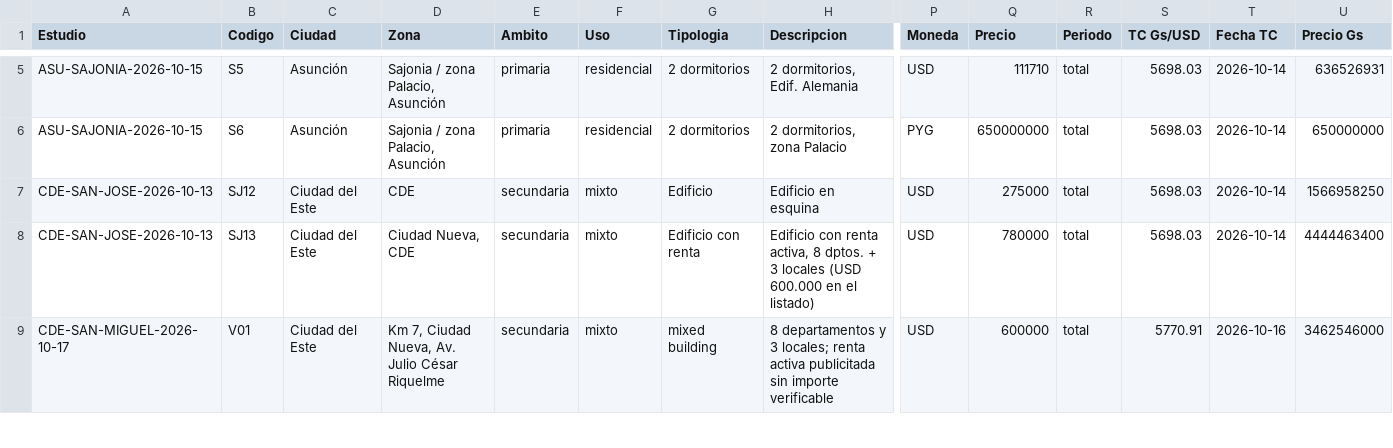
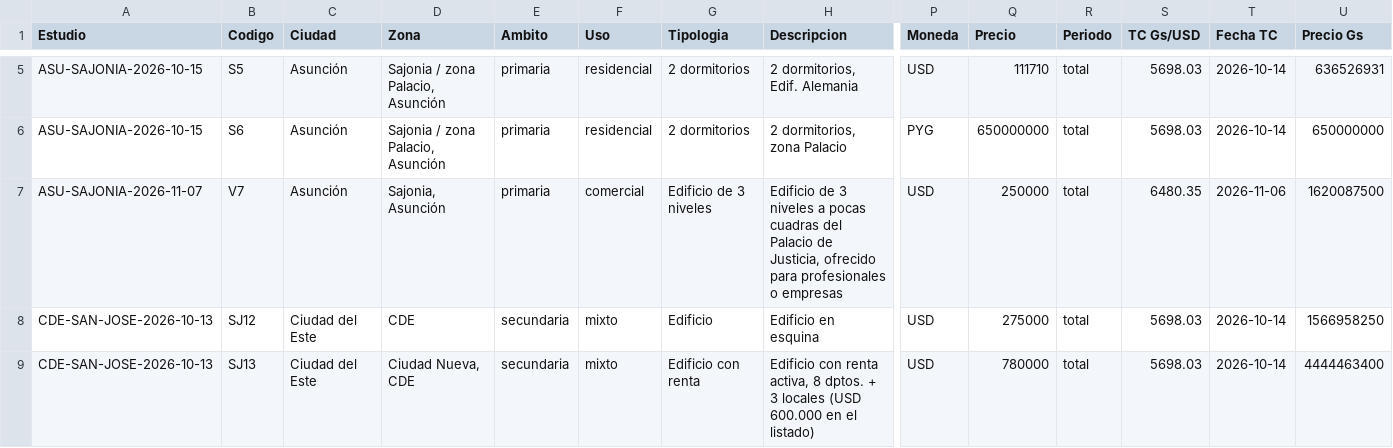
Before and after one commit to juanjosecastillo608/Meridiano-Capital, a CSV file: knowledge-base/investment/market-intelligence/sales/data/comparables-venta.csv, drawn as a sheet; only a part is shown, gaps mark what is left out; the shorter side is filled out with more unchanged rows; rows hold the shown columns only; the diff names each change by its address in the sheet, - before the commit and + after, or states it on an @@ line.

```diff
--- a/knowledge-base/investment/market-intelligence/sales/data/comparables-venta.csv
+++ b/knowledge-base/investment/market-intelligence/sales/data/comparables-venta.csv
+row 7: ASU-SAJONIA-2026-11-07 | V7 | Asunción | Sajonia, Asunción | primaria | comercial | Edificio de 3 niveles | Edificio de 3 niveles a pocas cuadras del Palacio de Justicia, ofrecido para profesionales o empresas | USD | 250000 | total | 6480.35 | 2026-11-06 | 1620087500
```
Also changed, not shown: knowledge-base/investment/market-intelligence/rentals/data/comparables-alquiler.csv, 10 other files.
